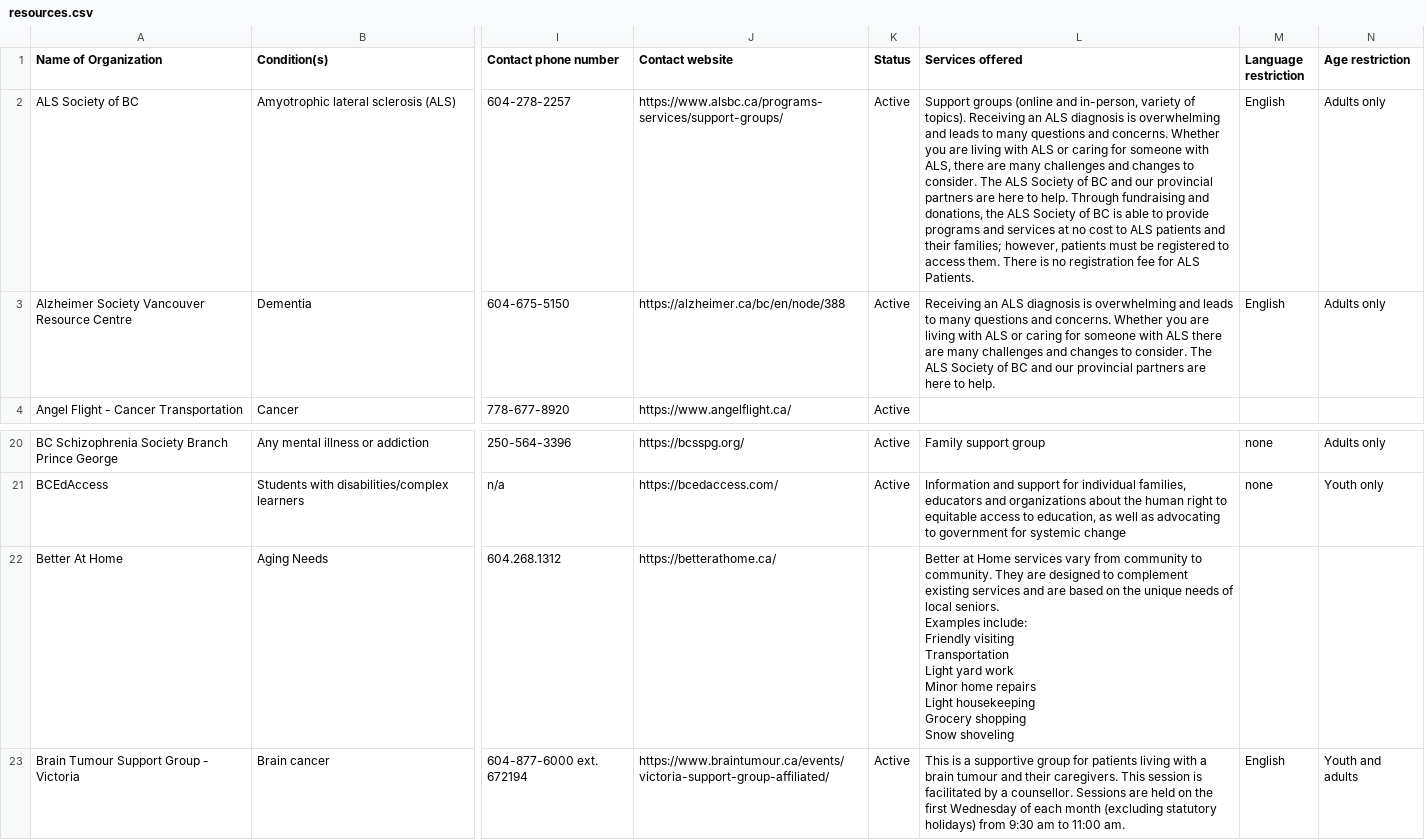
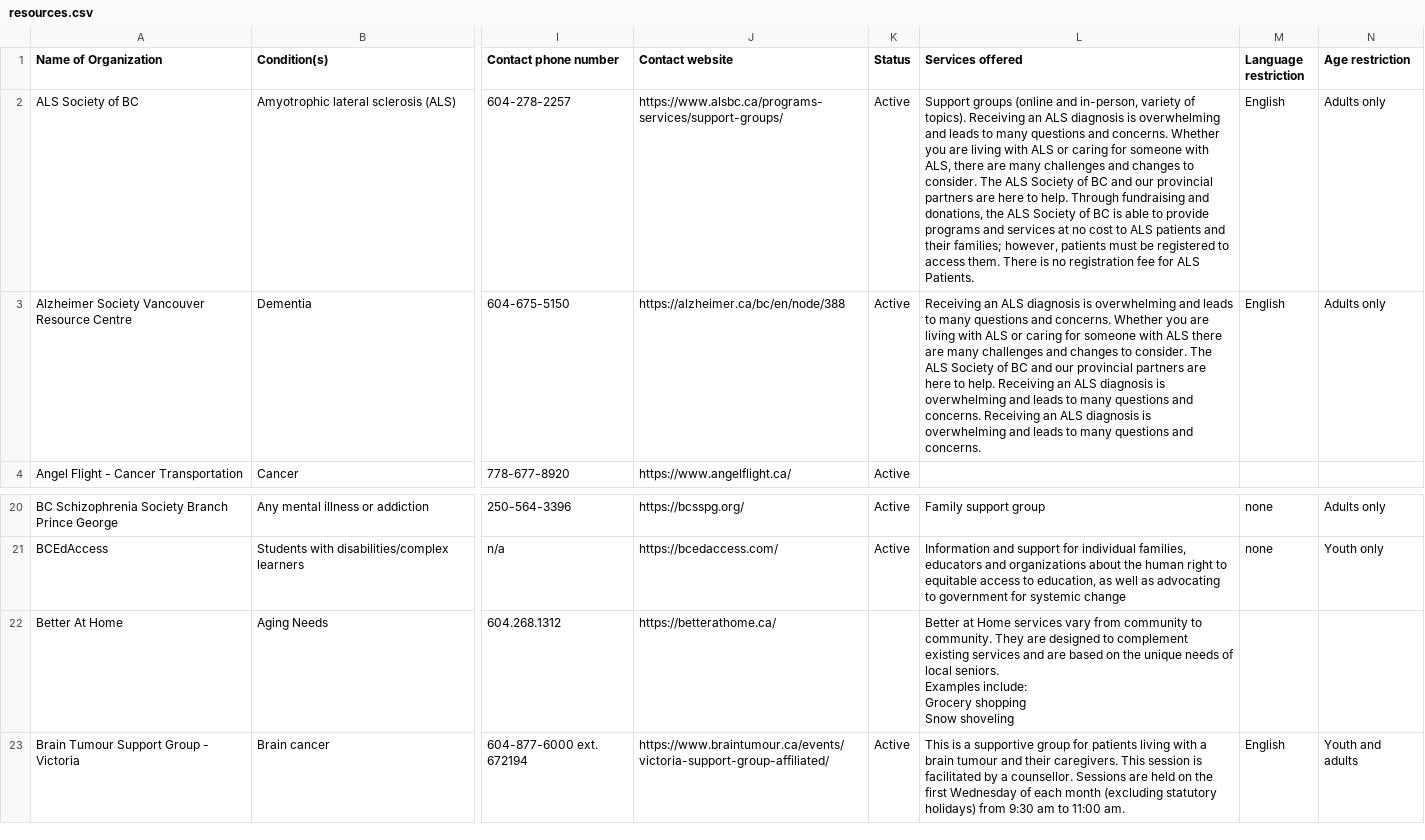
Before and after one commit to StephanieQuon/ResourcesforFamilyCaregivers, a CSV file: resources.csv, drawn as a sheet; only a part is shown, gaps mark what is left out; ↵ is a line break in a cell; the diff names each change by its address in the sheet, - before the commit and + after, or states it on an @@ line.

```diff
--- a/resources.csv
+++ b/resources.csv
-L3 (Services offered): …to help.
+L3 (Services offered): …to help. Receiving an ALS diagnosis is overwhelming and leads to many questions and concerns. Receiving an ALS diagnosis is overwhelming and leads to many questions and concerns.
-L22 (Services offered): …Examples include: ↵ Friendly visiting ↵ Transportation ↵ Light yard work ↵ Minor home repairs ↵ Light housekeeping ↵ Grocery shopping…
+L22 (Services offered): …Examples include: ↵ Grocery shopping…
```
Also changed, not shown: 1 other file.
